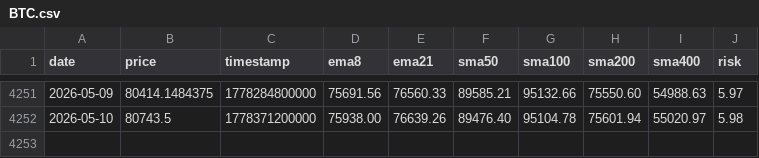
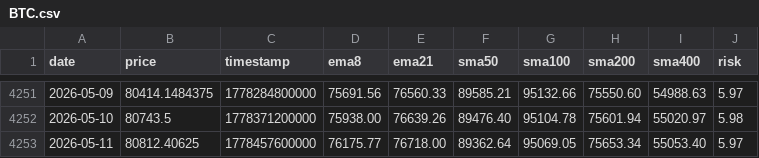
Before and after one commit to APFinance247/APFinancePage, a CSV file: public/stock-data/BTC.csv, drawn as a sheet; only a part is shown, gaps mark what is left out.

```diff
--- a/public/stock-data/BTC.csv
+++ b/public/stock-data/BTC.csv
@@ -4252 +4252,2 @@ date,price,timestamp,ema8,ema21,sma50,sma100,sma200,sma400,risk
 2026-05-10,80743.5,1778371200000,75938.00,76639.26,89476.40,95104.78,75601.94,55020.97,5.98
+2026-05-11,80812.40625,1778457600000,76175.77,76718.00,89362.64,95069.05,75653.34,55053.40,5.97
```
Also changed, not shown: public/stock-data/ETH.csv.
